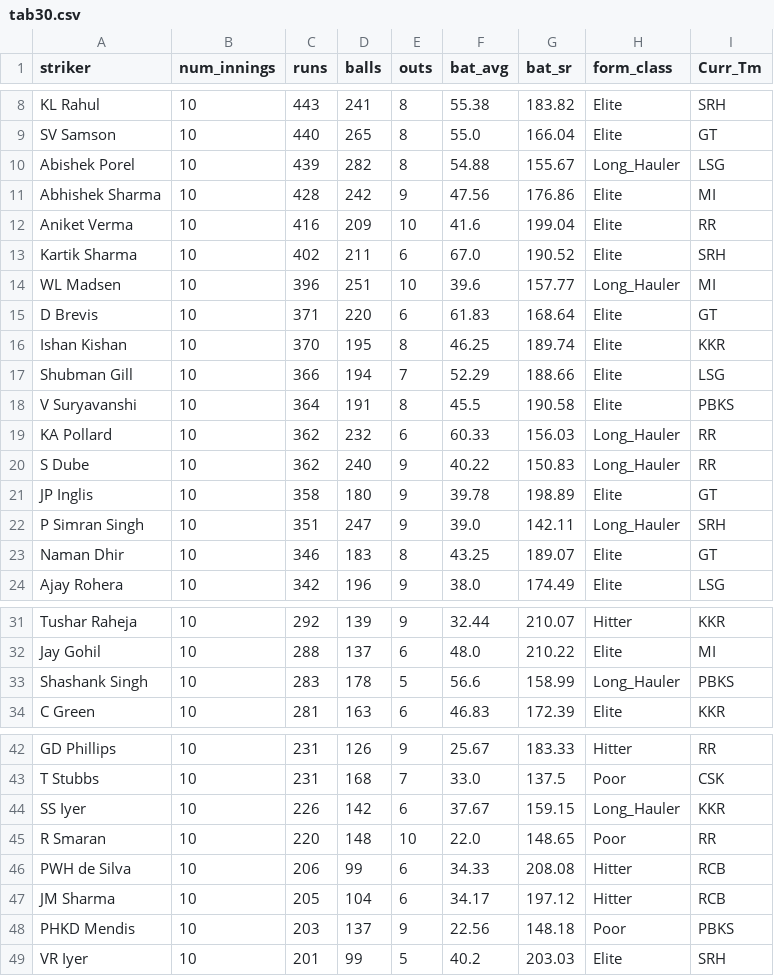
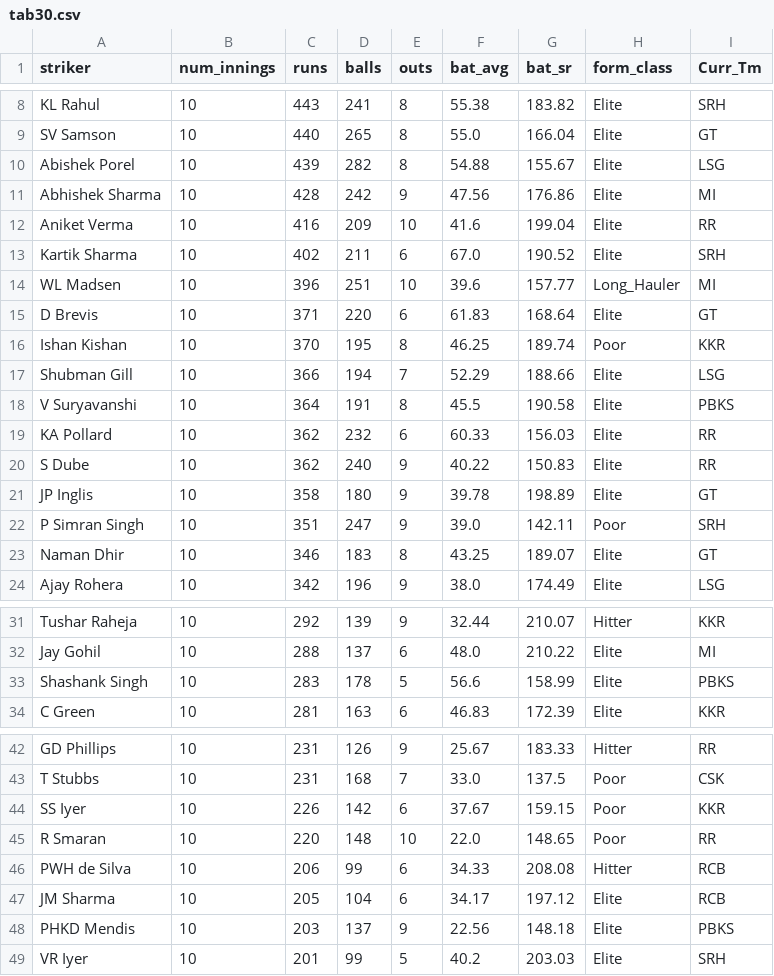
Before and after one commit to RoumyaDas/SPL, a CSV file: SPL/data/special_stats/tab30.csv, drawn as a sheet; only a part is shown, gaps mark what is left out.

```diff
--- a/SPL/data/special_stats/tab30.csv
+++ b/SPL/data/special_stats/tab30.csv
@@ -9,3 +9,3 @@ KL Rahul,10,443,241,8,55.38,183.82,Elite,SRH
 SV Samson,10,440,265,8,55.0,166.04,Elite,GT
-Abishek Porel,10,439,282,8,54.88,155.67,Long_Hauler,LSG
+Abishek Porel,10,439,282,8,54.88,155.67,Elite,LSG
 Abhishek Sharma,10,428,242,9,47.56,176.86,Elite,MI
@@ -15,9 +15,9 @@ WL Madsen,10,396,251,10,39.6,157.77,Long_Hauler,MI
 D Brevis,10,371,220,6,61.83,168.64,Elite,GT
-Ishan Kishan,10,370,195,8,46.25,189.74,Elite,KKR
+Ishan Kishan,10,370,195,8,46.25,189.74,Poor,KKR
 Shubman Gill,10,366,194,7,52.29,188.66,Elite,LSG
 V Suryavanshi,10,364,191,8,45.5,190.58,Elite,PBKS
-KA Pollard,10,362,232,6,60.33,156.03,Long_Hauler,RR
-S Dube,10,362,240,9,40.22,150.83,Long_Hauler,RR
+KA Pollard,10,362,232,6,60.33,156.03,Elite,RR
+S Dube,10,362,240,9,40.22,150.83,Elite,RR
 JP Inglis,10,358,180,9,39.78,198.89,Elite,GT
-P Simran Singh,10,351,247,9,39.0,142.11,Long_Hauler,SRH
+P Simran Singh,10,351,247,9,39.0,142.11,Poor,SRH
 Naman Dhir,10,346,183,8,43.25,189.07,Elite,GT
@@ -32,3 +32,3 @@ Tushar Raheja,10,292,139,9,32.44,210.07,Hitter,KKR
 Jay Gohil,10,288,137,6,48.0,210.22,Elite,MI
-Shashank Singh,10,283,178,5,56.6,158.99,Long_Hauler,PBKS
+Shashank Singh,10,283,178,5,56.6,158.99,Elite,PBKS
 C Green,10,281,163,6,46.83,172.39,Elite,KKR
@@ -43,7 +43,7 @@ GD Phillips,10,231,126,9,25.67,183.33,Hitter,RR
 T Stubbs,10,231,168,7,33.0,137.5,Poor,CSK
-SS Iyer,10,226,142,6,37.67,159.15,Long_Hauler,KKR
+SS Iyer,10,226,142,6,37.67,159.15,Poor,KKR
 R Smaran,10,220,148,10,22.0,148.65,Poor,RR
 PWH de Silva,10,206,99,6,34.33,208.08,Hitter,RCB
-JM Sharma,10,205,104,6,34.17,197.12,Hitter,RCB
-PHKD Mendis,10,203,137,9,22.56,148.18,Poor,PBKS
+JM Sharma,10,205,104,6,34.17,197.12,Elite,RCB
+PHKD Mendis,10,203,137,9,22.56,148.18,Elite,PBKS
 VR Iyer,10,201,99,5,40.2,203.03,Elite,SRH
```
Also changed, not shown: SPL/data/special_stats/tab31.csv.
